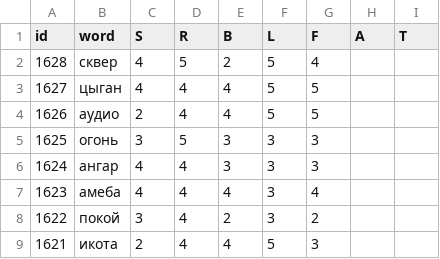
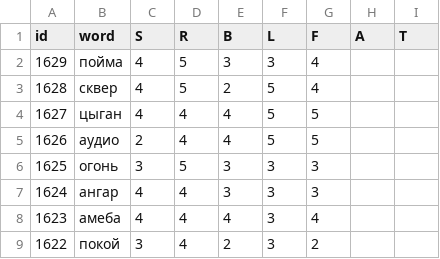
Before and after one commit to 1209090/wordle, a CSV file: wordle.csv, drawn as a sheet; only a part is shown; the shorter side is filled out with more unchanged rows.

Commit message:
1629 пойма

```diff
--- a/wordle.csv
+++ b/wordle.csv
@@ -1,2 +1,3 @@
 id,word,S,R,B,L,F,A,T
+1629,пойма,4,5,3,3,4,,
 1628,сквер,4,5,2,5,4,,
```
Also changed, not shown: stats.csv.
